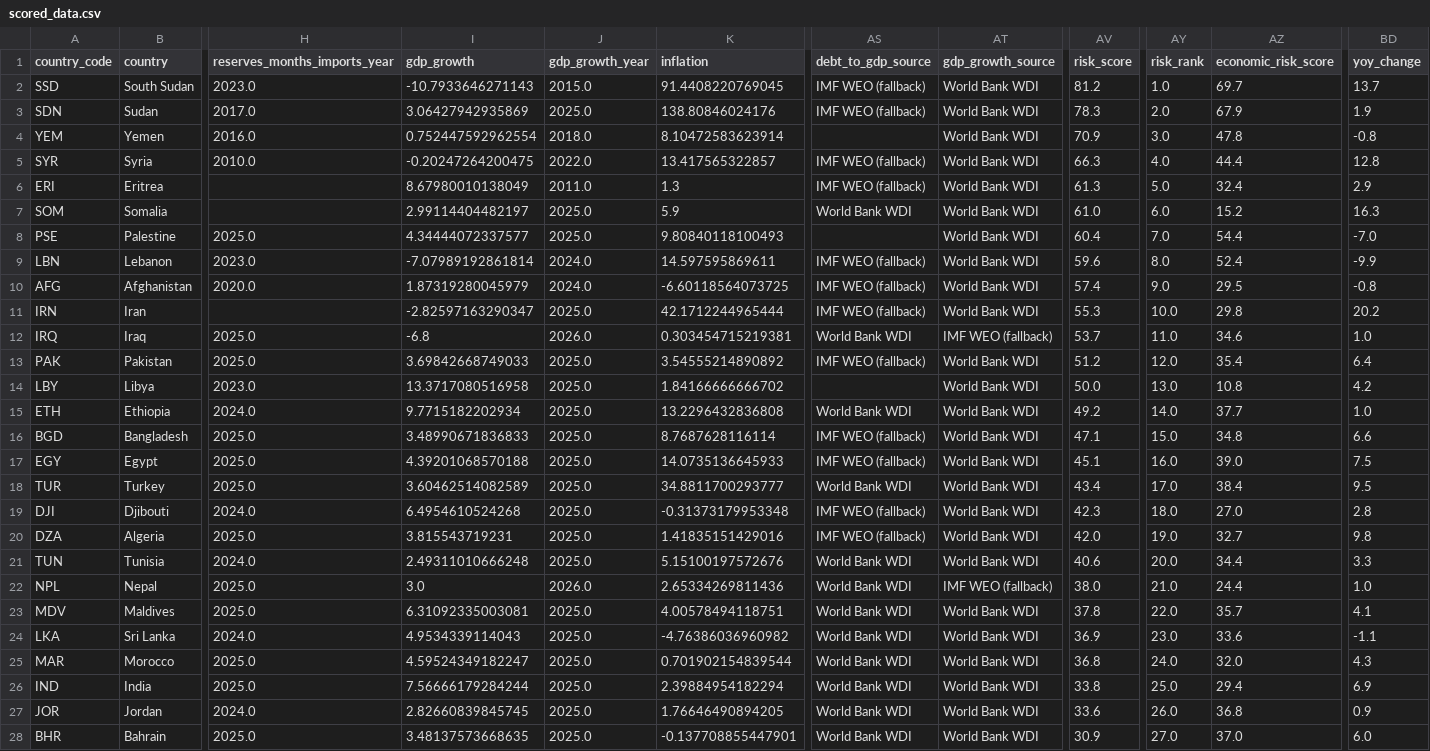
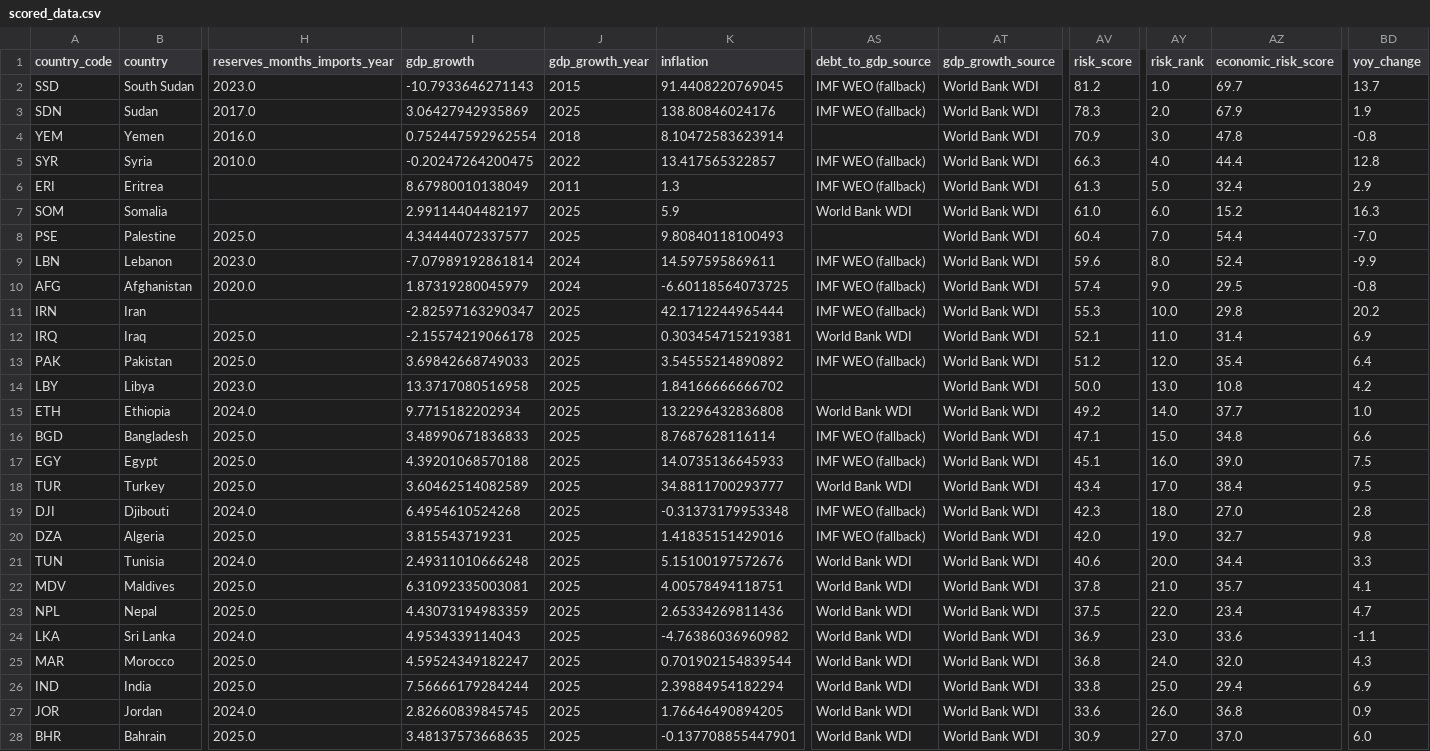
Before and after one commit to rafaywaqar2004-lang/overeign-risk-index, a CSV file: scored_data.csv, drawn as a sheet; only a part is shown, gaps mark what is left out; removed rows and columns are numbered as before the commit, all else as after; rows hold the shown columns only; the diff covers the shown part only; the diff names each change by its address in the sheet, - before the commit and + after, or states it on an @@ line.

```diff
--- a/scored_data.csv
+++ b/scored_data.csv
-J2 (gdp_growth_year): 2015.0
+J2 (gdp_growth_year): 2015
-J3 (gdp_growth_year): 2025.0
+J3 (gdp_growth_year): 2025
-J4 (gdp_growth_year): 2018.0
+J4 (gdp_growth_year): 2018
-J5 (gdp_growth_year): 2022.0
+J5 (gdp_growth_year): 2022
-J6 (gdp_growth_year): 2011.0
+J6 (gdp_growth_year): 2011
-J7:J8 (gdp_growth_year): 2025.0
+J7:J8 (gdp_growth_year): 2025
-J9:J10 (gdp_growth_year): 2024.0
+J9:J10 (gdp_growth_year): 2024
-J11 (gdp_growth_year): 2025.0
+J11 (gdp_growth_year): 2025
-I12 (gdp_growth): -6.8
+I12 (gdp_growth): -2.15574219066178
-J12 (gdp_growth_year): 2026.0
+J12 (gdp_growth_year): 2025
-AT12 (gdp_growth_source): IMF WEO (fallback)
+AT12 (gdp_growth_source): World Bank WDI
-AV12 (risk_score): 53.7
+AV12 (risk_score): 52.1
-AZ12 (economic_risk_score): 34.6
+AZ12 (economic_risk_score): 31.4
-BD12 (yoy_change): 1.0
+BD12 (yoy_change): 6.9
-J13:J21 (gdp_growth_year): 2025.0
+J13:J21 (gdp_growth_year): 2025
-row 22: NPL | Nepal | 2025.0 | 3.0 | 2026.0 | 2.65334269811436 | World Bank WDI | IMF WEO (fallback) | 38.0 | 21.0 | 24.4 | 1.0
-J22 (gdp_growth_year): 2025.0
+J22 (gdp_growth_year): 2025
-AY22 (risk_rank): 22.0
+AY22 (risk_rank): 21.0
+row 23: NPL | Nepal | 2025.0 | 4.43073194983359 | 2025 | 2.65334269811436 | World Bank WDI | World Bank WDI | 37.5 | 22.0 | 23.4 | 4.7
-J24:J28 (gdp_growth_year): 2025.0
+J24:J28 (gdp_growth_year): 2025
```
Also changed, not shown: 11 edited cells elsewhere in this file, driver_history.csv, live_sovereign_risk_data.csv, 5 other files.
